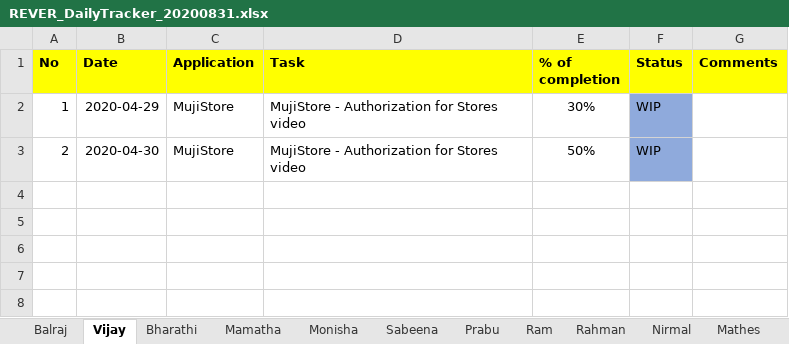
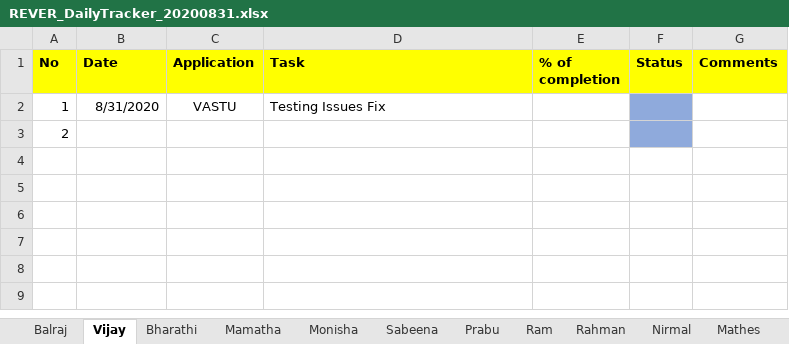
Before and after one commit to tcbalaji/DailyTracker, an Excel workbook: REVER_DailyTracker_20200831.xlsx, sheet Vijay, drawn as a sheet; only a part is shown; the shorter side is filled out with more unchanged rows; values as stored, in another font and other column widths than the file's, no borders; removed rows and columns are numbered as before the commit, all else as after; the diff names each change by its address in the sheet, - before the commit and + after, or states it on an @@ line.

Commit message:
Status Updated

```diff
--- a/REVER_DailyTracker_20200831.xlsx (sheet Vijay)
+++ b/REVER_DailyTracker_20200831.xlsx (sheet Vijay)
-row 2: 1 | 2020-04-29 | MujiStore | MujiStore - Authorization for Stores video | 30% | WIP
-row 3: 2 | 2020-04-30 | MujiStore | MujiStore - Authorization for Stores video | 50% | WIP
+row 2: 1 | 8/31/2020 | VASTU | Testing Issues Fix
+row 3: 2
```
